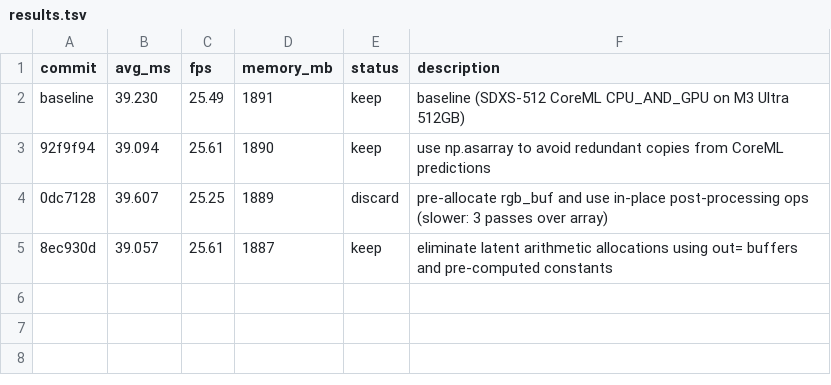
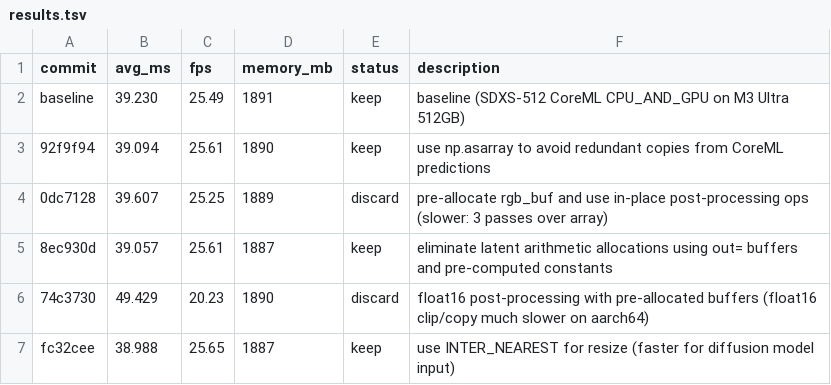
Before and after one commit to ochyai/autostream-mac, a TSV file: results.tsv, drawn as a sheet.

Commit message:
experiment: use INTER_NEAREST for resize (faster for diffusion model input)

```diff
--- a/results.tsv
+++ b/results.tsv
@@ -5 +5,3 @@ baseline	39.230	25.49	1891	keep	baseline (SDXS-512 CoreML CPU_AND_GPU on M3 Ultr
 8ec930d	39.057	25.61	1887	keep	eliminate latent arithmetic allocations using out= buffers and pre-computed constants
+74c3730	49.429	20.23	1890	discard	float16 post-processing with pre-allocated buffers (float16 clip/copy much slower on aarch64)
+fc32cee	38.988	25.65	1887	keep	use INTER_NEAREST for resize (faster for diffusion model input)
```
Also changed, not shown: 1 other file.
